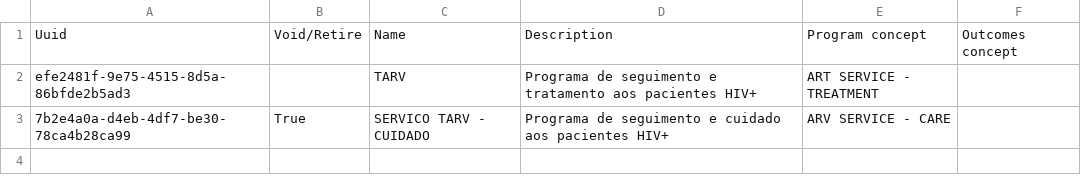
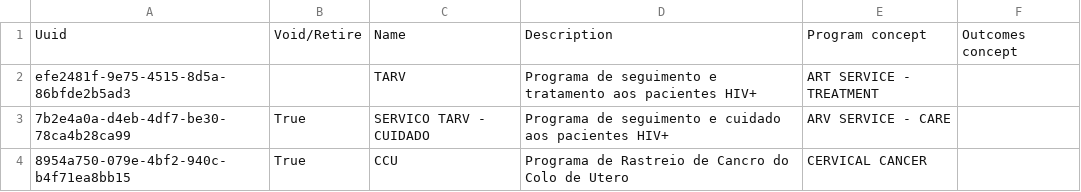
Before and after one commit to csaude/openmrs-distro-sesp, a CSV file: build/backend/configuration/programs/programs.csv, drawn as a sheet; the diff names each change by its address in the sheet, - before the commit and + after, or states it on an @@ line.

```diff
--- a/build/backend/configuration/programs/programs.csv
+++ b/build/backend/configuration/programs/programs.csv
+row 4: 8954a750-079e-4bf2-940c-b4f71ea8bb15 | True | CCU | Programa de Rastreio de Cancro do Colo de Utero | CERVICAL CANCER
```
Also changed, not shown: build/backend/configuration/idgen/identifier_sources.csv.
